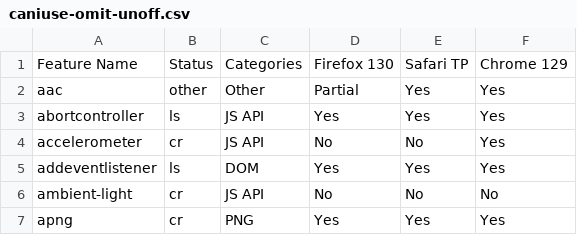
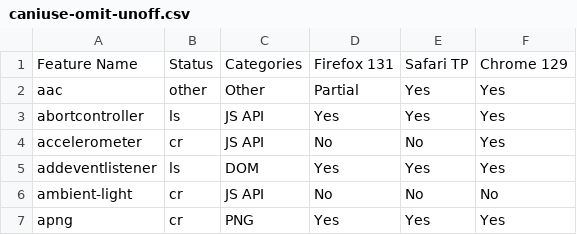
Before and after one commit to hsinyi/compat-utils, a CSV file: output/caniuse-omit-unoff.csv, drawn as a sheet; only a part is shown.

```diff
--- a/output/caniuse-omit-unoff.csv
+++ b/output/caniuse-omit-unoff.csv
@@ -1,2 +1,2 @@
-Feature Name,Status,Categories,Firefox 130,Safari TP,Chrome 129
+Feature Name,Status,Categories,Firefox 131,Safari TP,Chrome 129
 aac,other,Other,Partial,Yes,Yes
```
Also changed, not shown: output/all-comments.csv, output/caniuse.csv, 6 other files.
